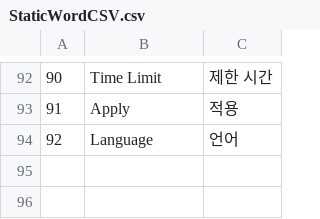
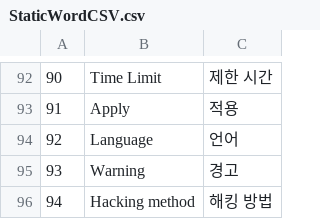
Before and after one commit to VeryMalangCow/RemnantVael, a CSV file: Assets/Resources/CSV/Word/StaticWordCSV.csv, drawn as a sheet; only a part is shown, gaps mark what is left out; the diff names each change by its address in the sheet, - before the commit and + after, or states it on an @@ line.

```diff
--- a/Assets/Resources/CSV/Word/StaticWordCSV.csv
+++ b/Assets/Resources/CSV/Word/StaticWordCSV.csv
+row 95: 93 | Warning | 경고
+row 96: 94 | Hacking method | 해킹 방법
```
Also changed, not shown: Assets/Resources/CSV/Desc/StaticDescCSV.csv, 14 other files.
